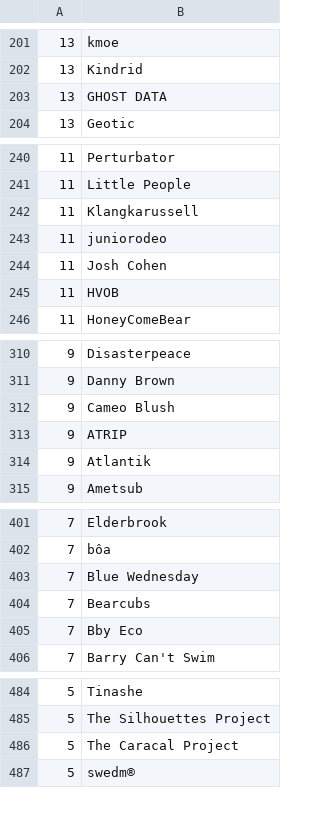
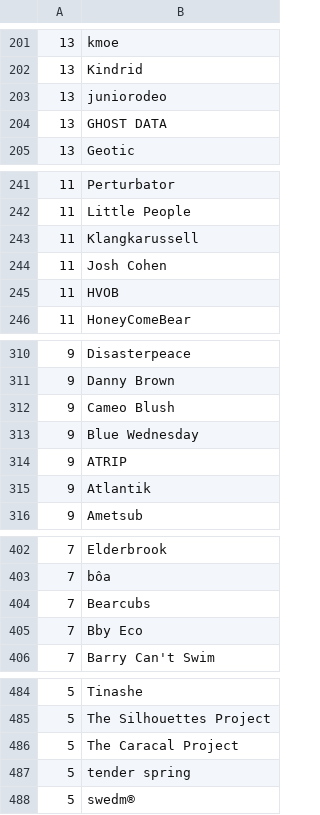
Before and after one commit to gwennlbh/music-library, a TSV file: counts.tsv, drawn as a sheet; only a part is shown, gaps mark what is left out; the diff covers the shown part only.

```diff
--- a/counts.tsv
+++ b/counts.tsv
@@ -202,2 +202,3 @@
 13	Kindrid
+13	juniorodeo
 13	GHOST DATA
@@ -242,3 +243,2 @@
 11	Klangkarussell
-11	juniorodeo
 11	Josh Cohen
@@ -312,2 +312,3 @@
  9	Cameo Blush
+ 9	Blue Wednesday
  9	ATRIP
@@ -402,3 +403,2 @@
  7	bôa
- 7	Blue Wednesday
  7	Bearcubs
@@ -486,2 +486,3 @@
  5	The Caracal Project
+ 5	tender spring
  5	swedm®
```
Also changed, not shown: 4 added rows, 2 removed rows and 2 edited cells elsewhere in this file, library.tsv.
